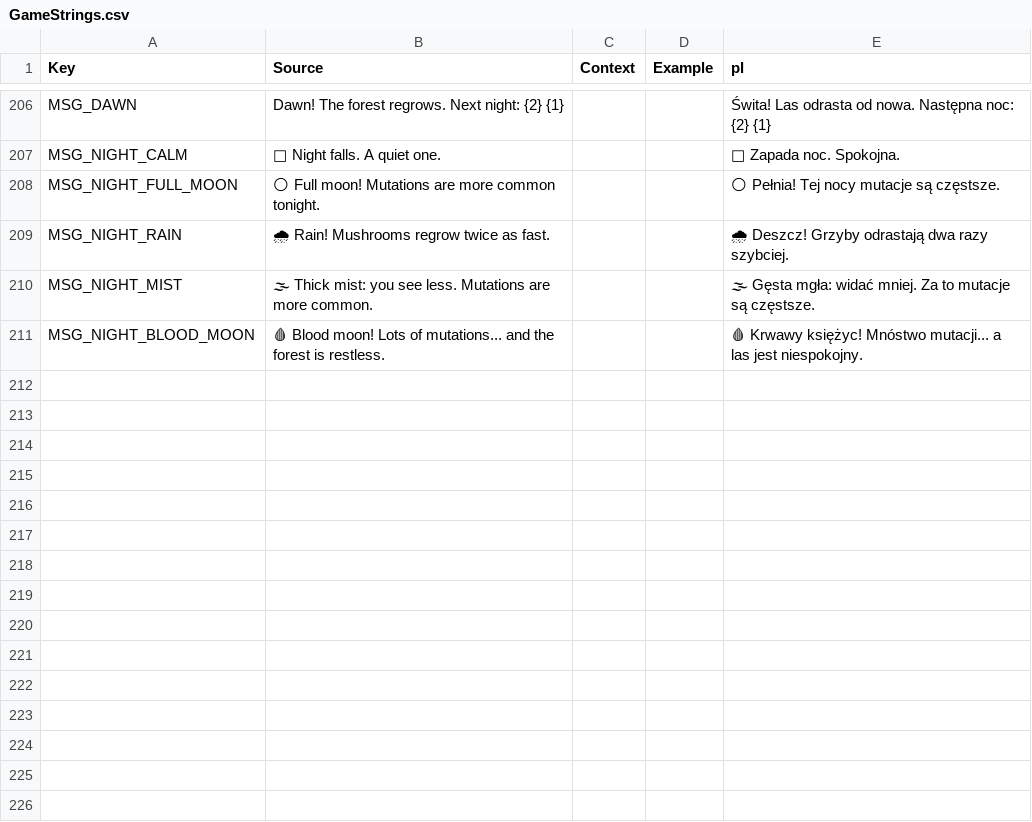
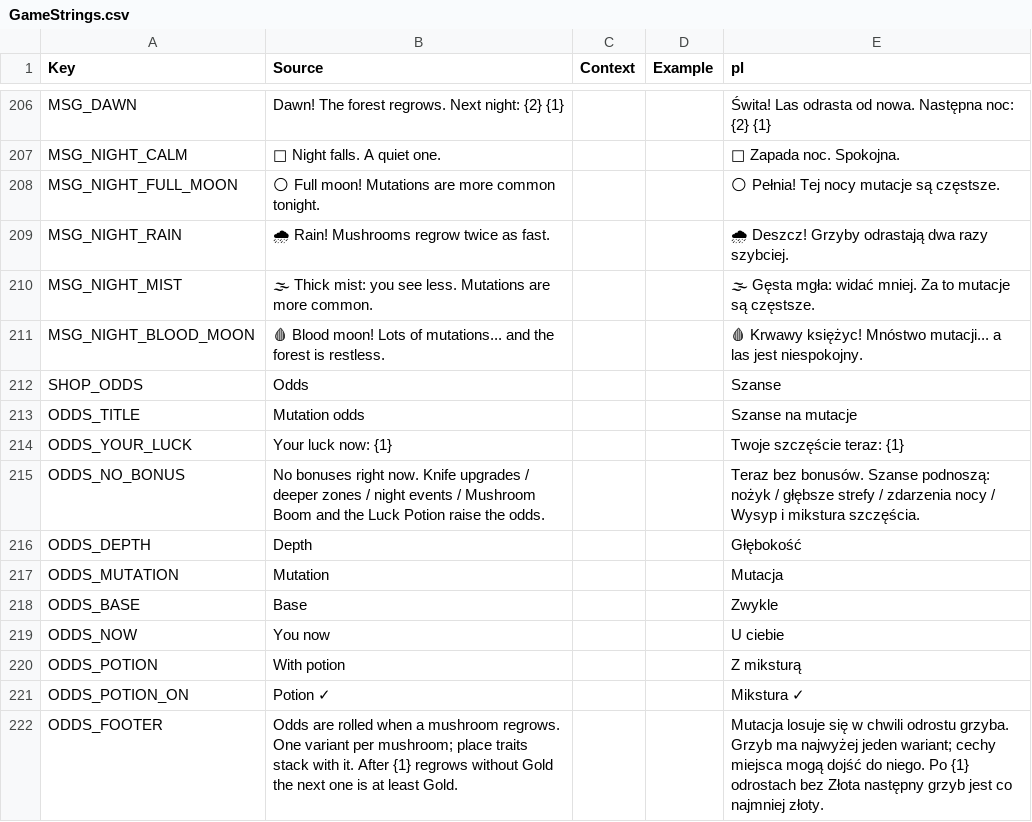
Before and after one commit to sybdev007/mushrooms, a CSV file: src/localization/GameStrings.csv, drawn as a sheet; only a part is shown, gaps mark what is left out; the diff names each change by its address in the sheet, - before the commit and + after, or states it on an @@ line.

```diff
--- a/src/localization/GameStrings.csv
+++ b/src/localization/GameStrings.csv
+row 212: SHOP_ODDS | Odds |  |  | Szanse
+row 213: ODDS_TITLE | Mutation odds |  |  | Szanse na mutacje
+row 214: ODDS_YOUR_LUCK | Your luck now: {1} |  |  | Twoje szczęście teraz: {1}
+row 215: ODDS_NO_BONUS | No bonuses right now. Knife upgrades / deeper zones / night events / Mushroom Boom and the Luck Potion raise the odds. |  |  | Teraz bez bonusów. Szanse podnoszą: nożyk / głębsze strefy / zdarzenia nocy / Wysyp i mikstura szczęścia.
+row 216: ODDS_DEPTH | Depth |  |  | Głębokość
+row 217: ODDS_MUTATION | Mutation |  |  | Mutacja
+row 218: ODDS_BASE | Base |  |  | Zwykle
+row 219: ODDS_NOW | You now |  |  | U ciebie
+row 220: ODDS_POTION | With potion |  |  | Z miksturą
+row 221: ODDS_POTION_ON | Potion ✓ |  |  | Mikstura ✓
+row 222: ODDS_FOOTER | Odds are rolled when a mushroom regrows. One variant per mushroom; place traits stack with it. After {1} regrows without Gold the next one is at least Gold. |  |  | Mutacja losuje się w chwili odrostu grzyba. Grzyb ma najwyżej jeden wariant; cechy miejsca mogą dojść do niego. Po {1} odrostach bez Złota następny grzyb jest co najmniej złoty.
```
Also changed, not shown: 6 other files.
